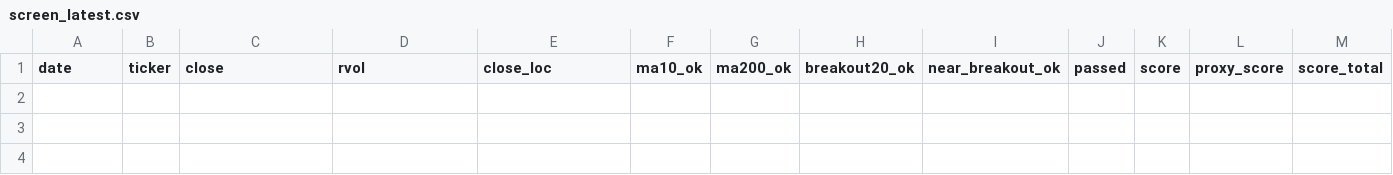
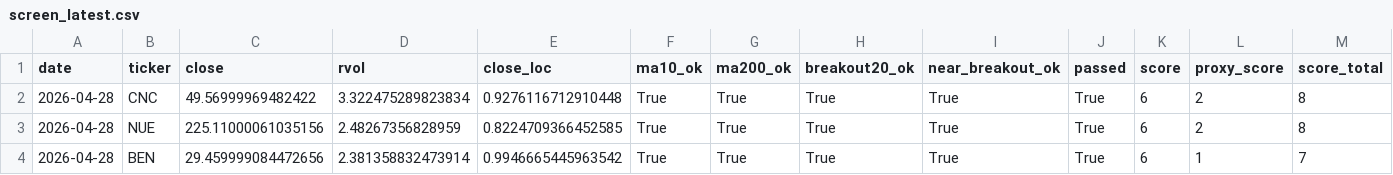
Before and after one commit to Hyodokamo/trend-catalyst-screener, a CSV file: data/outputs/screen_latest.csv, drawn as a sheet; only a part is shown; rows hold the shown columns only; the diff names each change by its address in the sheet, - before the commit and + after, or states it on an @@ line.

```diff
--- a/data/outputs/screen_latest.csv
+++ b/data/outputs/screen_latest.csv
+row 2: 2026-04-28 | CNC | 49.56999969482422 | 3.322475289823834 | 0.9276116712910448 | True | True | True | True | True | 6 | 2 | 8
+row 3: 2026-04-28 | NUE | 225.11000061035156 | 2.48267356828959 | 0.8224709366452585 | True | True | True | True | True | 6 | 2 | 8
+row 4: 2026-04-28 | BEN | 29.459999084472656 | 2.381358832473914 | 0.9946665445963542 | True | True | True | True | True | 6 | 1 | 7
```
Also changed, not shown: docs/screen_latest.csv, 3 other files.
